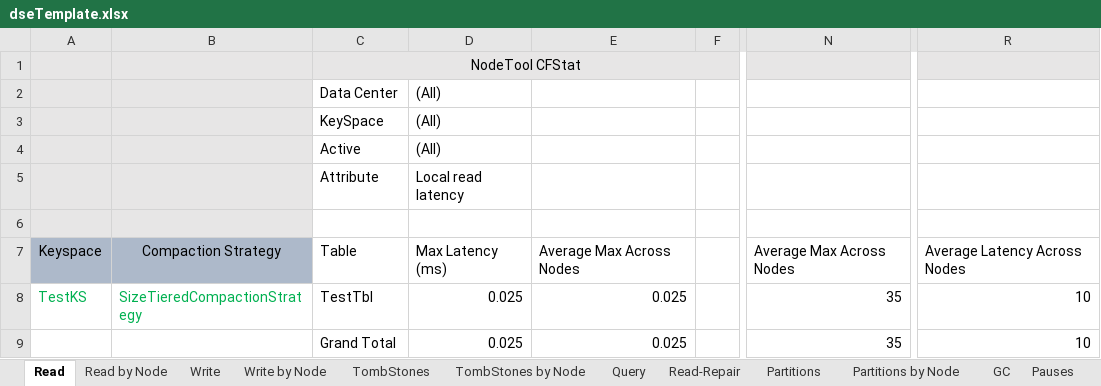
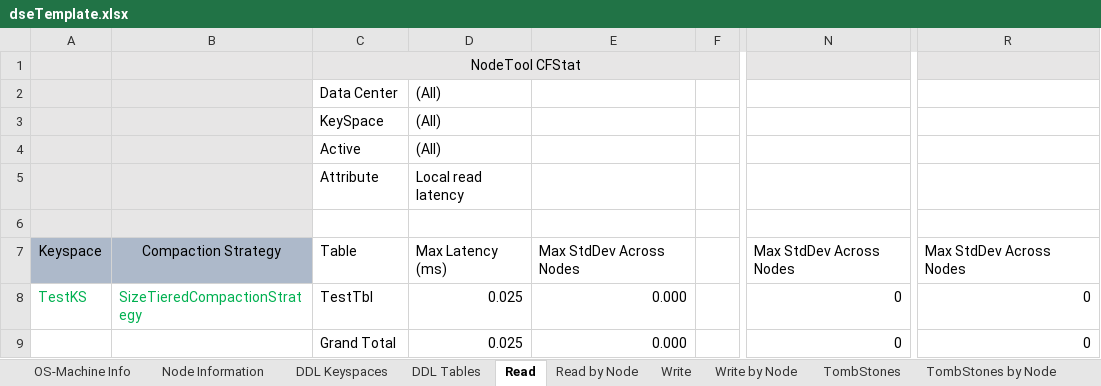
Before and after one commit to richardandersen/DSEDiagnosticAnalyticParser, an Excel workbook: dseTemplate.xlsx, sheet Read, drawn as a sheet; only a part is shown, gaps mark what is left out; values as stored, in another font and other column widths than the file's, no borders; the diff names each change by its address in the sheet, - before the commit and + after, or states it on an @@ line.

```diff
--- a/dseTemplate.xlsx (sheet Read)
+++ b/dseTemplate.xlsx (sheet Read)
+sheet tab: DDL Keyspaces
-E7: Average Max Across Nodes
+E7: Max StdDev Across Nodes
-N7: Average Max Across Nodes
+N7: Max StdDev Across Nodes
-R7: Average Latency Across Nodes
+R7: Max StdDev Across Nodes
-E8:E9: 0.025
+E8:E9: 0.000
-N8:N9: 35
+N8:N9: 0
-R8:R9: 10
+R8:R9: 0
```
Also changed, not shown: sheet DDL Tables, sheet Query, sheet Storage-Size, sheet Compaction by Node, sheet Write by Node, sheet Read by Node, 7 more sheets, other sheet tabs.
